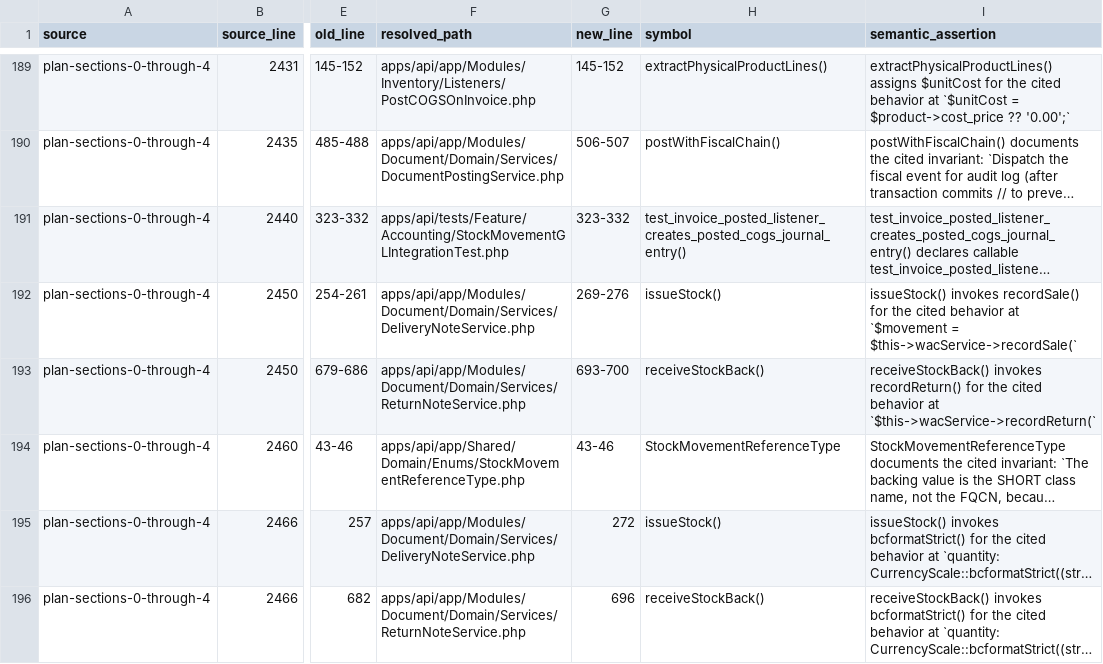
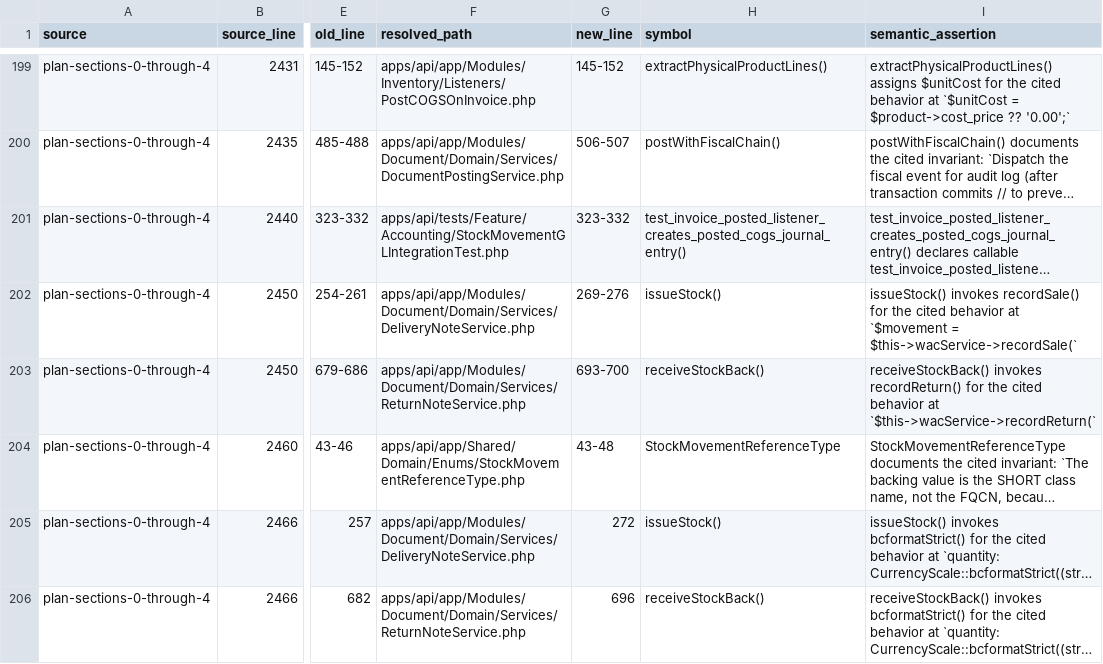
Before and after one commit to dhouhaferjani-lgtm/erp-pos-build, a CSV file: docs/handoff/reviews/wave3-3c-3d/M0-citation-inventory.csv, drawn as a sheet; only a part is shown, gaps mark what is left out; long unchanged cells end in …; addresses are those after the commit; the diff covers the shown part only; the diff names each change by its address in the sheet, - before the commit and + after, or states it on an @@ line.

```diff
--- a/docs/handoff/reviews/wave3-3c-3d/M0-citation-inventory.csv
+++ b/docs/handoff/reviews/wave3-3c-3d/M0-citation-inventory.csv
-G204 (new_line): 43-46
+G204 (new_line): 43-48
```
Also changed, not shown: 10 added rows and 18 edited cells elsewhere in this file, 6 other files.
